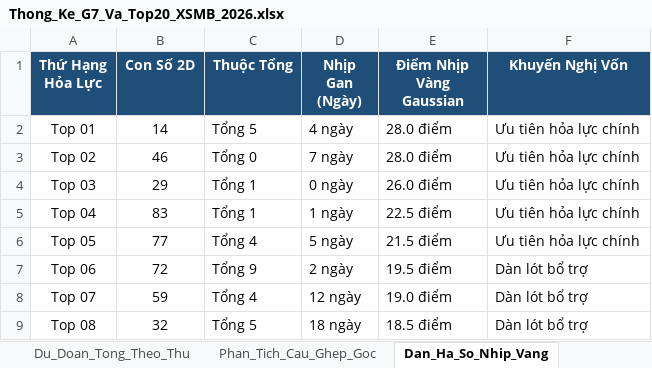
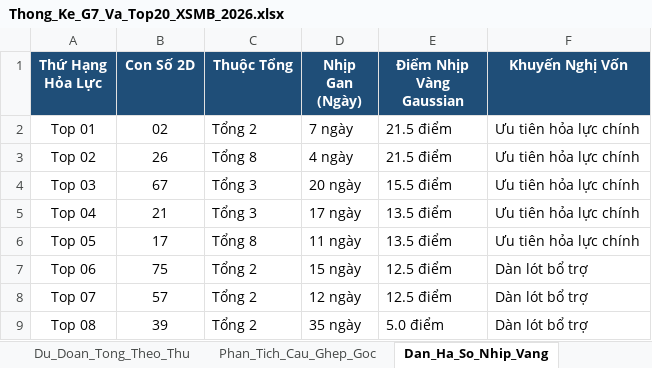
Before and after one commit to happiness2286-dot/logistic, an Excel workbook: Thong_Ke_G7_Va_Top20_XSMB_2026.xlsx, sheet Dan_Ha_So_Nhip_Vang, drawn as a sheet; only a part is shown; values as stored, in another font and other column widths than the file's, no borders; the diff covers the shown part only; the diff names each change by its address in the sheet, - before the commit and + after, or states it on an @@ line.

```diff
--- a/Thong_Ke_G7_Va_Top20_XSMB_2026.xlsx (sheet Dan_Ha_So_Nhip_Vang)
+++ b/Thong_Ke_G7_Va_Top20_XSMB_2026.xlsx (sheet Dan_Ha_So_Nhip_Vang)
-B2 (Con Số 2D): 14
+B2 (Con Số 2D): 02
-C2 (Thuộc Tổng): Tổng 5
+C2 (Thuộc Tổng): Tổng 2
-D2 (Nhịp Gan (Ngày)): 4 ngày
+D2 (Nhịp Gan (Ngày)): 7 ngày
-E2:E3 (Điểm Nhịp Vàng Gaussian): 28.0 điểm
+E2:E3 (Điểm Nhịp Vàng Gaussian): 21.5 điểm
-B3 (Con Số 2D): 46
+B3 (Con Số 2D): 26
-C3 (Thuộc Tổng): Tổng 0
+C3 (Thuộc Tổng): Tổng 8
-D3 (Nhịp Gan (Ngày)): 7 ngày
+D3 (Nhịp Gan (Ngày)): 4 ngày
-B4 (Con Số 2D): 29
+B4 (Con Số 2D): 67
-C4:C5 (Thuộc Tổng): Tổng 1
+C4:C5 (Thuộc Tổng): Tổng 3
-D4 (Nhịp Gan (Ngày)): 0 ngày
+D4 (Nhịp Gan (Ngày)): 20 ngày
-E4 (Điểm Nhịp Vàng Gaussian): 26.0 điểm
+E4 (Điểm Nhịp Vàng Gaussian): 15.5 điểm
-B5 (Con Số 2D): 83
+B5 (Con Số 2D): 21
-D5 (Nhịp Gan (Ngày)): 1 ngày
+D5 (Nhịp Gan (Ngày)): 17 ngày
-E5 (Điểm Nhịp Vàng Gaussian): 22.5 điểm
+E5 (Điểm Nhịp Vàng Gaussian): 13.5 điểm
-B6 (Con Số 2D): 77
+B6 (Con Số 2D): 17
-C6 (Thuộc Tổng): Tổng 4
+C6 (Thuộc Tổng): Tổng 8
-D6 (Nhịp Gan (Ngày)): 5 ngày
+D6 (Nhịp Gan (Ngày)): 11 ngày
-E6 (Điểm Nhịp Vàng Gaussian): 21.5 điểm
+E6 (Điểm Nhịp Vàng Gaussian): 13.5 điểm
-B7 (Con Số 2D): 72
+B7 (Con Số 2D): 75
-C7 (Thuộc Tổng): Tổng 9
+C7 (Thuộc Tổng): Tổng 2
-D7 (Nhịp Gan (Ngày)): 2 ngày
+D7 (Nhịp Gan (Ngày)): 15 ngày
-E7 (Điểm Nhịp Vàng Gaussian): 19.5 điểm
+E7 (Điểm Nhịp Vàng Gaussian): 12.5 điểm
-B8 (Con Số 2D): 59
+B8 (Con Số 2D): 57
-C8 (Thuộc Tổng): Tổng 4
+C8 (Thuộc Tổng): Tổng 2
-E8 (Điểm Nhịp Vàng Gaussian): 19.0 điểm
+E8 (Điểm Nhịp Vàng Gaussian): 12.5 điểm
-B9 (Con Số 2D): 32
+B9 (Con Số 2D): 39
-C9 (Thuộc Tổng): Tổng 5
+C9 (Thuộc Tổng): Tổng 2
-D9 (Nhịp Gan (Ngày)): 18 ngày
+D9 (Nhịp Gan (Ngày)): 35 ngày
-E9 (Điểm Nhịp Vàng Gaussian): 18.5 điểm
+E9 (Điểm Nhịp Vàng Gaussian): 5.0 điểm
```
Also changed, not shown: 48 edited cells elsewhere in this sheet, sheet Lich_Su_Nuoi_Khung_3Ngay, sheet Top20_Dong_Thuan, sheet Thong_Ke_Nang_Cao_G7, sheet Du_Lieu_2026, sheet Du_Doan_Tong_Theo_Thu, sheet Thong_Ke_G7_MultiWindow, 2 more sheets, 9 other files.
